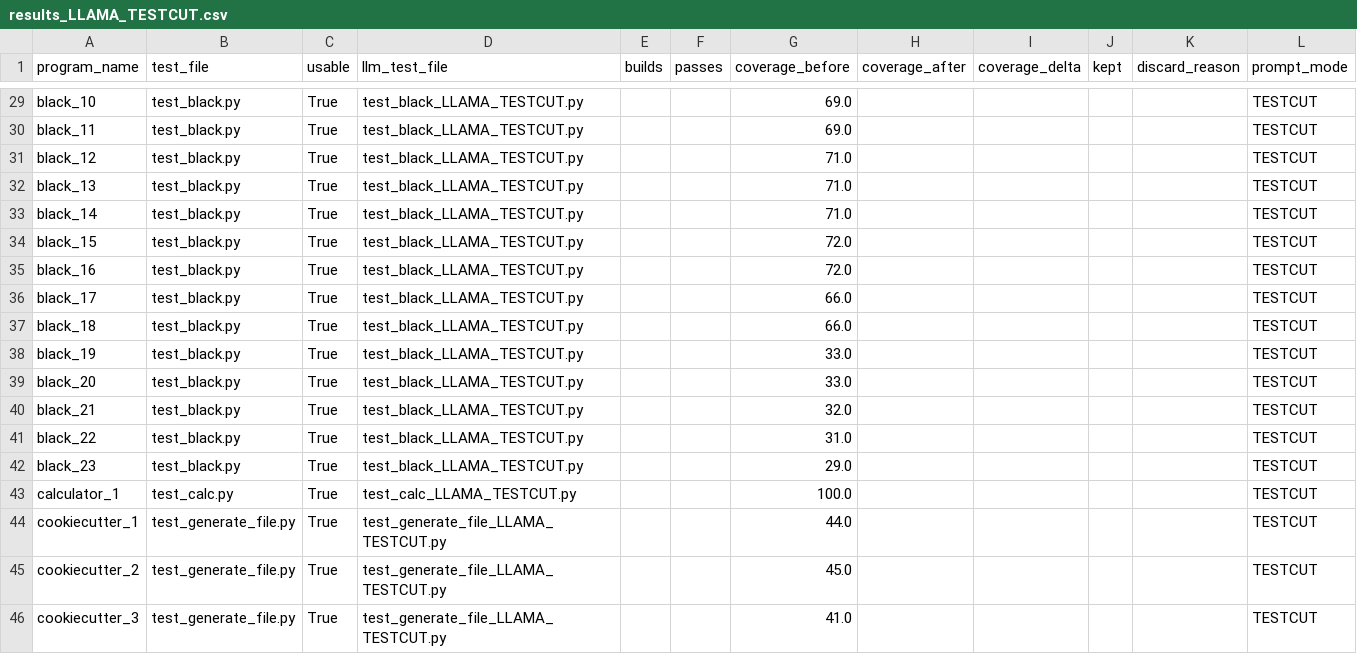
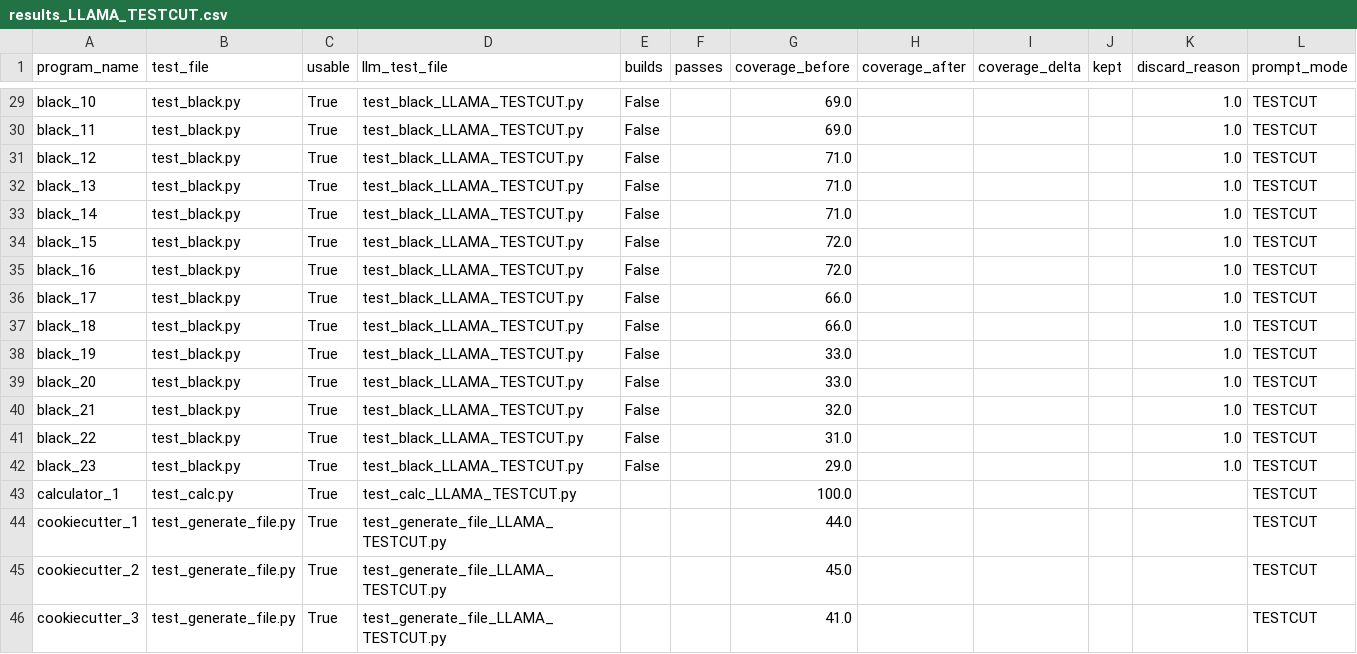
Before and after one commit to lesliekim1/Automated-Test-Generation-Using-LLM, a CSV file: results/results_LLAMA_TESTCUT.csv, drawn as a sheet; only a part is shown, gaps mark what is left out; the diff covers the shown part only; the diff names each change by its address in the sheet, - before the commit and + after, or states it on an @@ line.

```diff
--- a/results/results_LLAMA_TESTCUT.csv
+++ b/results/results_LLAMA_TESTCUT.csv
-E29:E42 (builds): (empty)
+E29:E42 (builds): False
-K29:K42 (discard_reason): (empty)
+K29:K42 (discard_reason): 1.0
```
Also changed, not shown: 46 edited cells elsewhere in this file, results/results_LLAMA_TESTONLY.csv, 4 other files.
